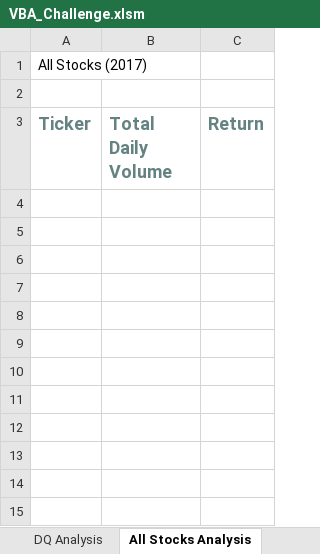
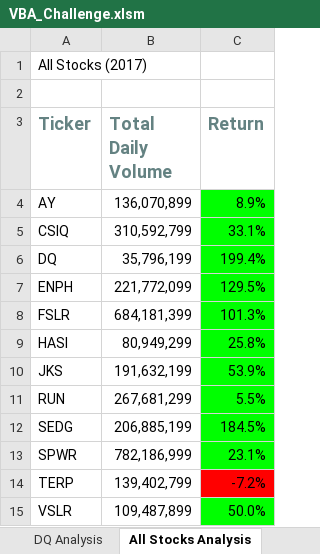
Before and after one commit to MRLinares/stock-analysis, an Excel workbook: VBA_Challenge.xlsm, sheet All Stocks Analysis, drawn as a sheet; values as stored, in another font and other column widths than the file's, no borders; charts and pictures not drawn; the diff names each change by its address in the sheet, - before the commit and + after, or states it on an @@ line.

Commit message:
Add files via upload

```diff
--- a/VBA_Challenge.xlsm (sheet All Stocks Analysis)
+++ b/VBA_Challenge.xlsm (sheet All Stocks Analysis)
+row 4: AY | 136,070,899 | 8.9%
+row 5: CSIQ | 310,592,799 | 33.1%
+row 6: DQ | 35,796,199 | 199.4%
+row 7: ENPH | 221,772,099 | 129.5%
+row 8: FSLR | 684,181,399 | 101.3%
+row 9: HASI | 80,949,299 | 25.8%
+row 10: JKS | 191,632,199 | 53.9%
+row 11: RUN | 267,681,299 | 5.5%
+row 12: SEDG | 206,885,199 | 184.5%
+row 13: SPWR | 782,186,999 | 23.1%
+row 14: TERP | 139,402,799 | -7.2%
+row 15: VSLR | 109,487,899 | 50.0%
```
